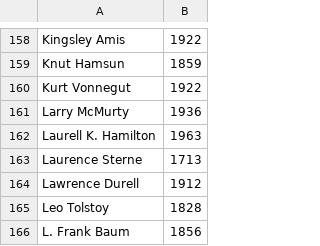
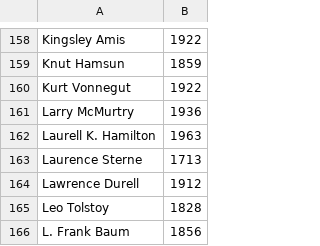
Before and after one commit to davidsnyder/author_peak, a TSV file: author_birthyears.tsv, drawn as a sheet; only a part is shown, gaps mark what is left out.

Commit message:
adding author_works_ages.tsv

```diff
--- a/author_birthyears.tsv
+++ b/author_birthyears.tsv
@@ -160,3 +160,3 @@ Knut Hamsun	1859
 Kurt Vonnegut	1922
-Larry McMurty	1936
+Larry McMurtry	1936
 Laurell K. Hamilton	1963
```
Also changed, not shown: 1 other file.
